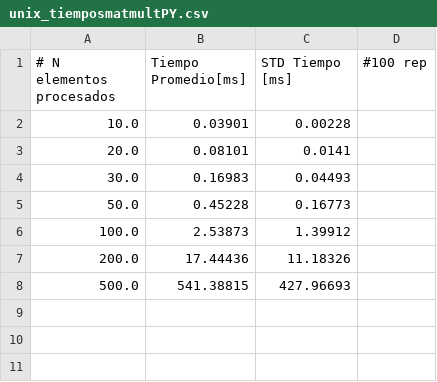
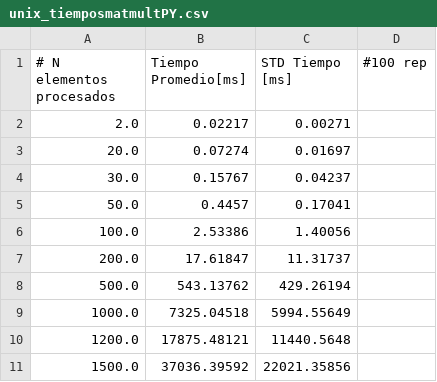
Before and after one commit to CobraPython/benchmark, a CSV file: Comparaciones/unix_tiemposmatmultPY.csv, drawn as a sheet.

Commit message:
resultado en python

```diff
--- a/Comparaciones/unix_tiemposmatmultPY.csv
+++ b/Comparaciones/unix_tiemposmatmultPY.csv
@@ -1,8 +1,11 @@
 # N elementos procesados,Tiempo Promedio[ms],STD Tiempo [ms], #100 rep
-10.0,0.03901,0.00228
-20.0,0.08101,0.0141
-30.0,0.16983,0.04493
-50.0,0.45228,0.16773
-100.0,2.53873,1.39912
-200.0,17.44436,11.18326
-500.0,541.38815,427.96693
+2.0,0.02217,0.00271
+20.0,0.07274,0.01697
+30.0,0.15767,0.04237
+50.0,0.4457,0.17041
+100.0,2.53386,1.40056
+200.0,17.61847,11.31737
+500.0,543.13762,429.26194
+1000.0,7325.04518,5994.55649
+1200.0,17875.48121,11440.5648
+1500.0,37036.39592,22021.35856
```
